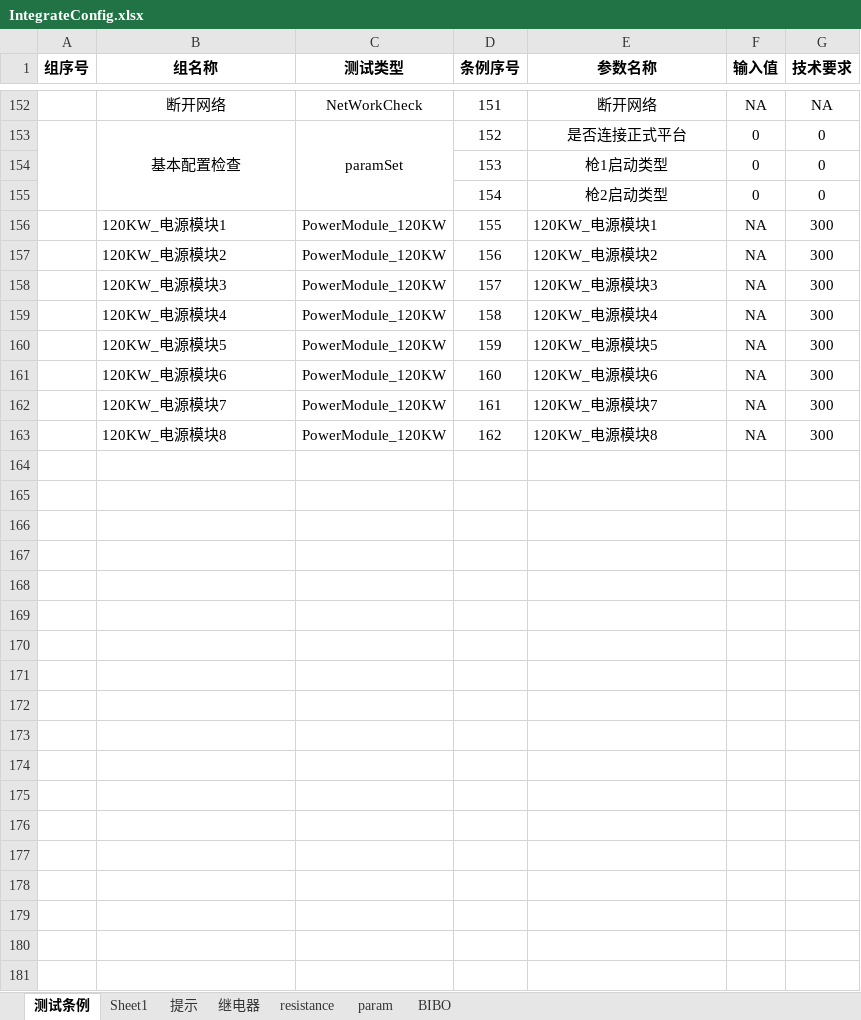
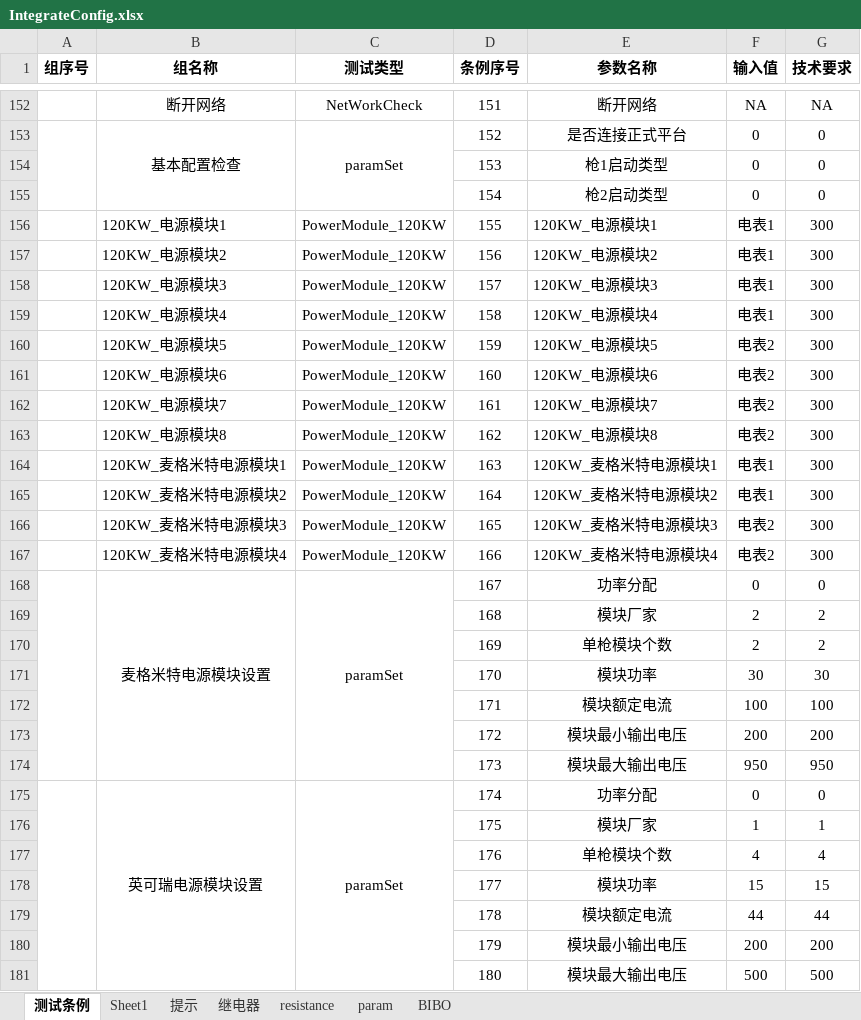
Before and after one commit to newdoublefish/mcmctestsys, an Excel workbook: config/project/Integrate_120KW/IntegrateConfig.xlsx, sheet 测试条例, drawn as a sheet; only a part is shown, gaps mark what is left out; values as stored, in another font and other column widths than the file's, no borders; the diff names each change by its address in the sheet, - before the commit and + after, or states it on an @@ line.

```diff
--- a/config/project/Integrate_120KW/IntegrateConfig.xlsx (sheet 测试条例)
+++ b/config/project/Integrate_120KW/IntegrateConfig.xlsx (sheet 测试条例)
-F156:F159 (输入值): NA
+F156:F159 (输入值): 电表1
-F160:F163 (输入值): NA
+F160:F163 (输入值): 电表2
+row 164:  | 120KW_麦格米特电源模块1 | PowerModule_120KW | 163 | 120KW_麦格米特电源模块1 | 电表1 | 300
+row 165:  | 120KW_麦格米特电源模块2 | PowerModule_120KW | 164 | 120KW_麦格米特电源模块2 | 电表1 | 300
+row 166:  | 120KW_麦格米特电源模块3 | PowerModule_120KW | 165 | 120KW_麦格米特电源模块3 | 电表2 | 300
+row 167:  | 120KW_麦格米特电源模块4 | PowerModule_120KW | 166 | 120KW_麦格米特电源模块4 | 电表2 | 300
+row 168:  | 麦格米特电源模块设置 | paramSet | 167 | 功率分配 | 0 | 0
+row 169:  |  |  | 168 | 模块厂家 | 2 | 2
+row 170:  |  |  | 169 | 单枪模块个数 | 2 | 2
+row 171:  |  |  | 170 | 模块功率 | 30 | 30
+row 172:  |  |  | 171 | 模块额定电流 | 100 | 100
+row 173:  |  |  | 172 | 模块最小输出电压 | 200 | 200
+row 174:  |  |  | 173 | 模块最大输出电压 | 950 | 950
+row 175:  | 英可瑞电源模块设置 | paramSet | 174 | 功率分配 | 0 | 0
+row 176:  |  |  | 175 | 模块厂家 | 1 | 1
+row 177:  |  |  | 176 | 单枪模块个数 | 4 | 4
+row 178:  |  |  | 177 | 模块功率 | 15 | 15
+row 179:  |  |  | 178 | 模块额定电流 | 44 | 44
+row 180:  |  |  | 179 | 模块最小输出电压 | 200 | 200
+row 181:  |  |  | 180 | 模块最大输出电压 | 500 | 500
```
Also changed, not shown: sheet param, sheet BIBO, 6 other files.
